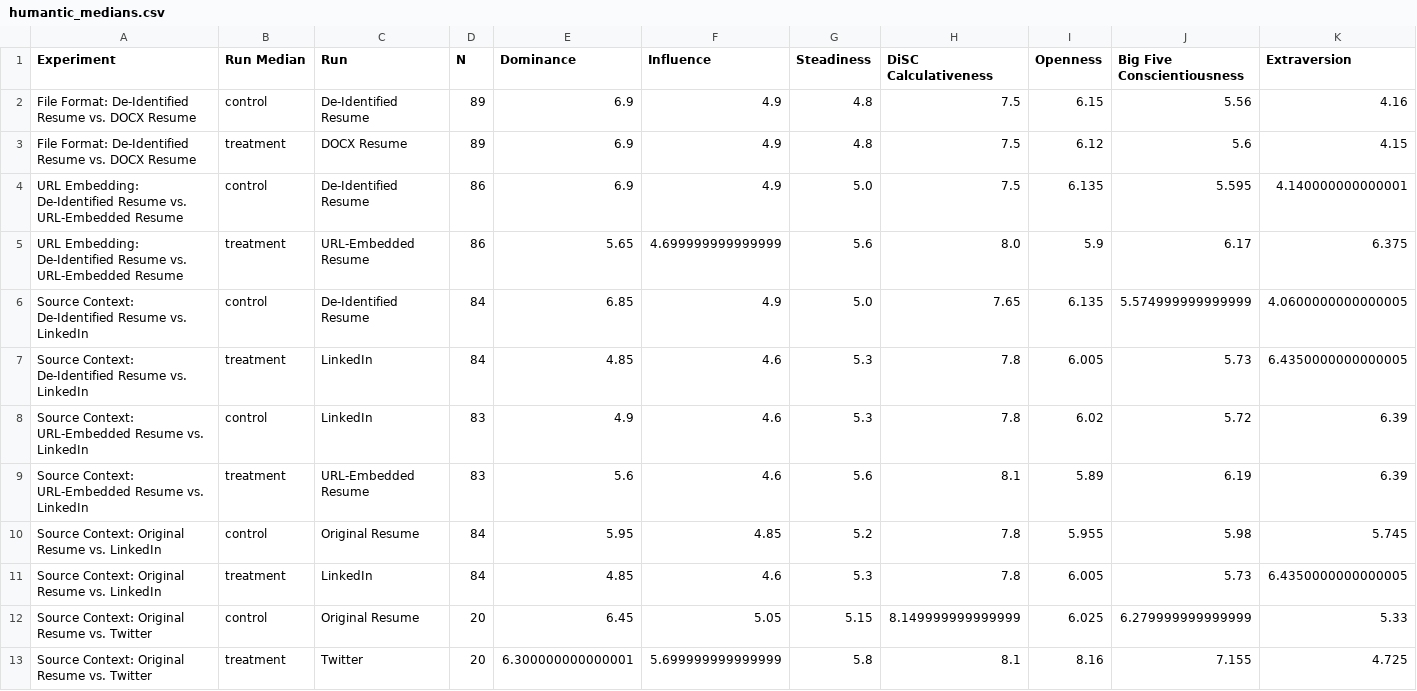
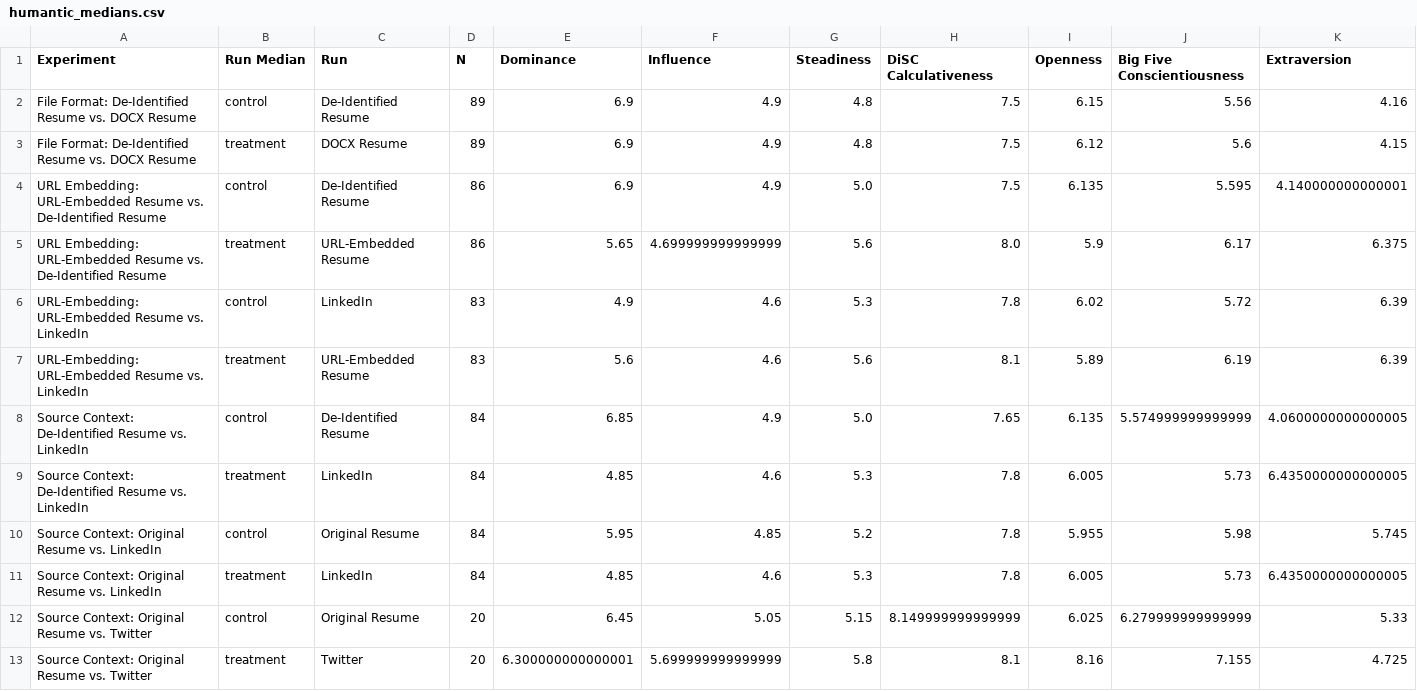
Before and after one commit to DataResponsibly/hiring-stability-audit, a CSV file: results/humantic_medians.csv, drawn as a sheet; only a part is shown; removed rows and columns are numbered as before the commit, all else as after; rows hold the shown columns only; the diff names each change by its address in the sheet, - before the commit and + after, or states it on an @@ line.

```diff
--- a/results/humantic_medians.csv
+++ b/results/humantic_medians.csv
-A4:A5 (Experiment): URL Embedding: De-Identified Resume vs. URL-Embedded Resume
+A4:A5 (Experiment): URL Embedding: URL-Embedded Resume vs. De-Identified Resume
+row 6: URL-Embedding: URL-Embedded Resume vs. LinkedIn | control | LinkedIn | 83 | 4.9 | 4.6 | 5.3 | 7.8 | 6.02 | 5.72 | 6.39
+row 7: URL-Embedding: URL-Embedded Resume vs. LinkedIn | treatment | URL-Embedded Resume | 83 | 5.6 | 4.6 | 5.6 | 8.1 | 5.89 | 6.19 | 6.39
-row 8: Source Context: URL-Embedded Resume vs. LinkedIn | control | LinkedIn | 83 | 4.9 | 4.6 | 5.3 | 7.8 | 6.02 | 5.72 | 6.39
-row 9: Source Context: URL-Embedded Resume vs. LinkedIn | treatment | URL-Embedded Resume | 83 | 5.6 | 4.6 | 5.6 | 8.1 | 5.89 | 6.19 | 6.39
```
Also changed, not shown: results/crystal_L1.csv, results/humantic_L1.csv, 3 other files.
